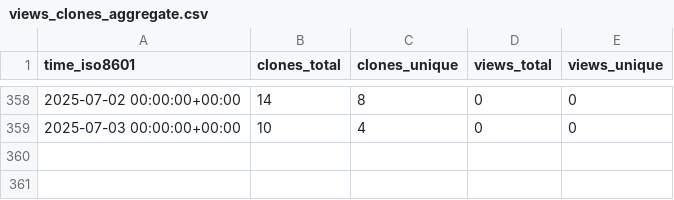
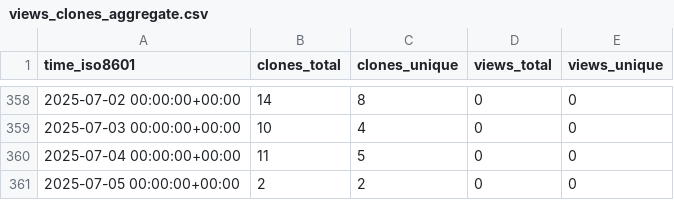
Before and after one commit to jgphpc/SPH-EXA, a CSV file: jgphpc/SPH-EXA/ghrs-data/views_clones_aggregate.csv, drawn as a sheet; only a part is shown, gaps mark what is left out; the diff names each change by its address in the sheet, - before the commit and + after, or states it on an @@ line.

```diff
--- a/jgphpc/SPH-EXA/ghrs-data/views_clones_aggregate.csv
+++ b/jgphpc/SPH-EXA/ghrs-data/views_clones_aggregate.csv
+row 360: 2025-07-04 00:00:00+00:00 | 11 | 5 | 0 | 0
+row 361: 2025-07-05 00:00:00+00:00 | 2 | 2 | 0 | 0
```
Also changed, not shown: 1 other file.
